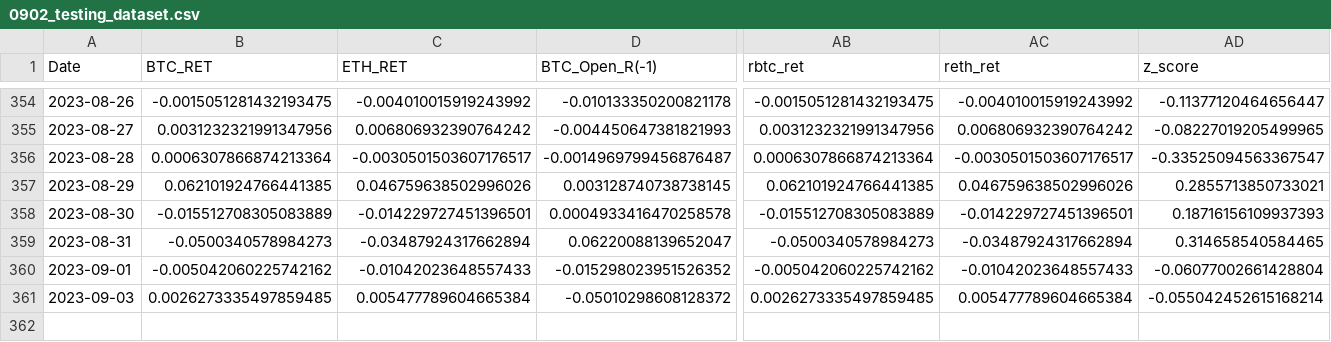
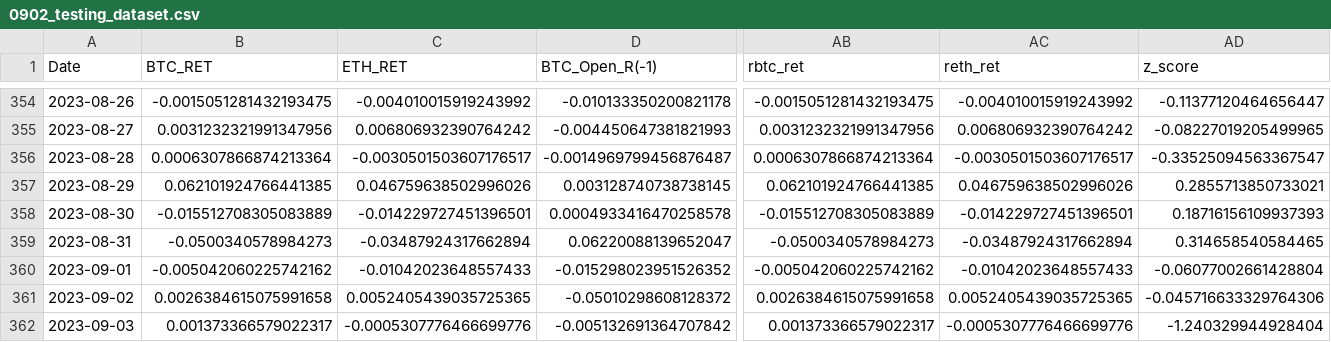
Before and after one commit to funing230/research0902, a CSV file: HRHP/4.Generate y_predict using Adaboost (traing dataset$testing dataset)/0902_testing_dataset.csv, drawn as a sheet; only a part is shown, gaps mark what is left out; rows hold the shown columns only; the diff names each change by its address in the sheet, - before the commit and + after, or states it on an @@ line.

```diff
--- a/HRHP/4.Generate y_predict using Adaboost (traing dataset$testing dataset)/0902_testing_dataset.csv
+++ b/HRHP/4.Generate y_predict using Adaboost (traing dataset$testing dataset)/0902_testing_dataset.csv
-A361 (Date): 2023-09-03
+A361 (Date): 2023-09-02
-B361 (BTC_RET): 0.0026273335497859485
+B361 (BTC_RET): 0.0026384615075991658
-C361 (ETH_RET): 0.005477789604665384
+C361 (ETH_RET): 0.0052405439035725365
-AB361 (rbtc_ret): 0.0026273335497859485
+AB361 (rbtc_ret): 0.0026384615075991658
-AC361 (reth_ret): 0.005477789604665384
+AC361 (reth_ret): 0.0052405439035725365
-AD361 (z_score): -0.055042452615168214
+AD361 (z_score): -0.045716633329764306
+row 362: 2023-09-03 | 0.001373366579022317 | -0.0005307776466699776 | -0.005132691364707842 | 0.001373366579022317 | -0.0005307776466699776 | -1.240329944928404
```
Also changed, not shown: HRHP/5.Final test/0902_y_prediction_HPHR.csv, LRLP/4.Generate y_predict using Adaboost (traing dataset$testing dataset)/0617_testing_dataset.csv, 4 other files.
